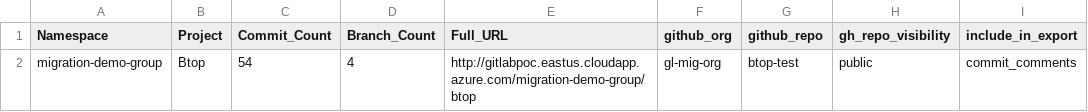
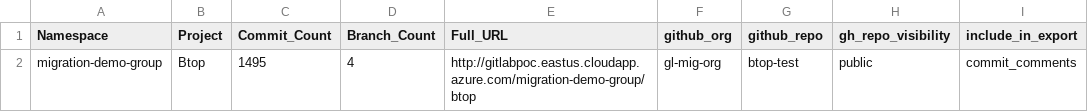
Before and after one commit to gl-mig-org/yeshwant-latest-repo, a CSV file: gitlab-stats.csv, drawn as a sheet; only a part is shown; the diff names each change by its address in the sheet, - before the commit and + after, or states it on an @@ line.

Commit message:
Update commit count for Btop project

```diff
--- a/gitlab-stats.csv
+++ b/gitlab-stats.csv
-C2 (Commit_Count): 54
+C2 (Commit_Count): 1495
```
